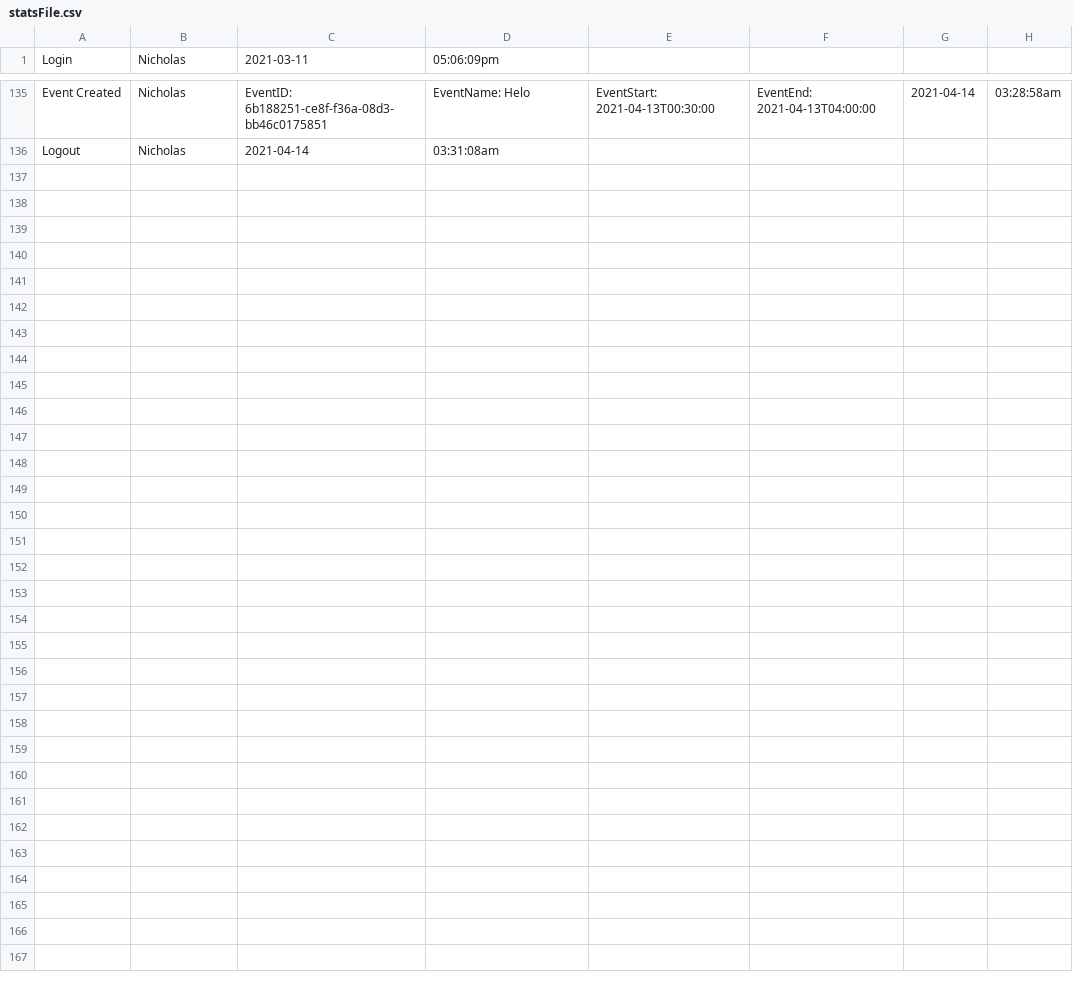
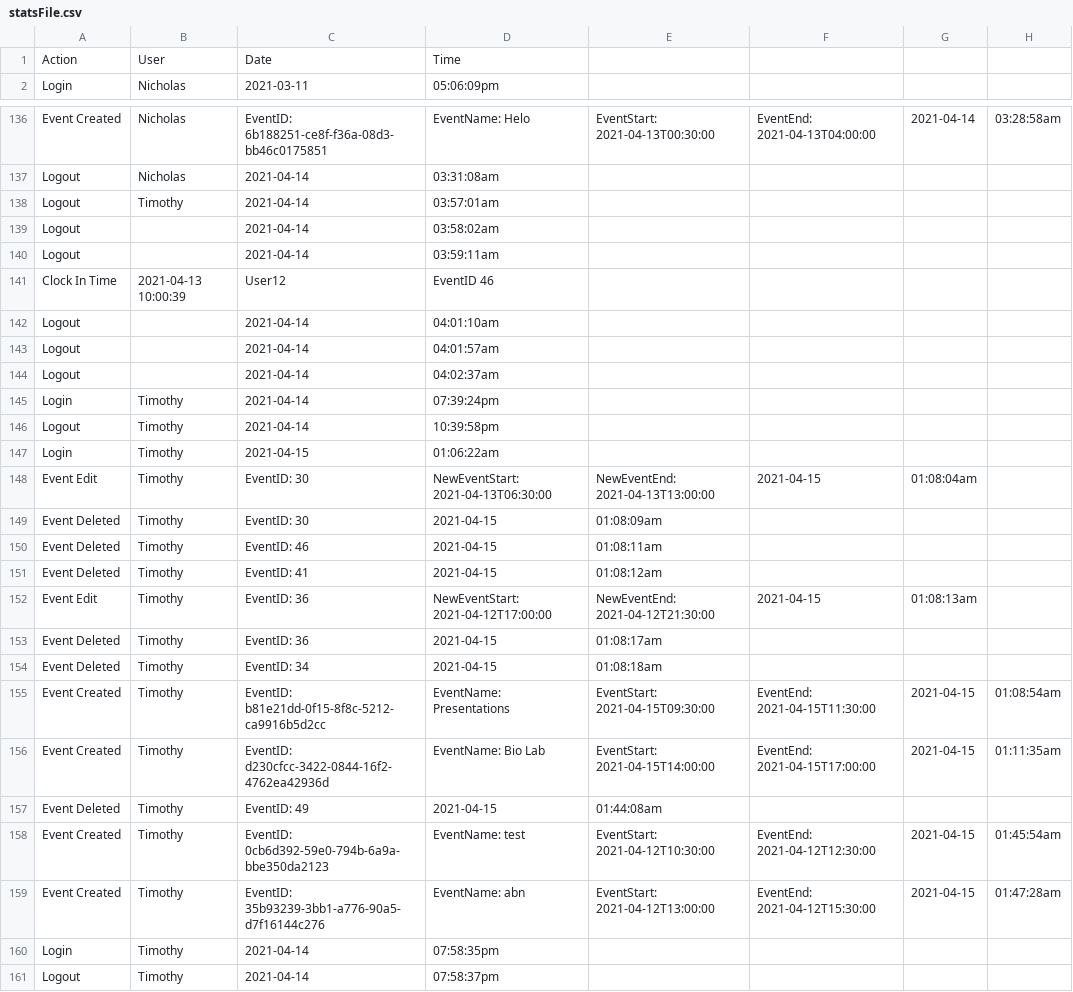
Before and after one commit to brownw15/RHCAH2021, a CSV file: calendar/statsFile.csv, drawn as a sheet; only a part is shown, gaps mark what is left out; the diff names each change by its address in the sheet, - before the commit and + after, or states it on an @@ line.

Commit message:
new update with functioning report button and time correction

```diff
--- a/calendar/statsFile.csv
+++ b/calendar/statsFile.csv
+row 1: Action | User | Date | Time
+row 138: Logout | Timothy | 2021-04-14 | 03:57:01am
+row 139: Logout |  | 2021-04-14 | 03:58:02am
+row 140: Logout |  | 2021-04-14 | 03:59:11am
+row 141: Clock In Time | 2021-04-13 10:00:39 | User12 | EventID 46
+row 142: Logout |  | 2021-04-14 | 04:01:10am
+row 143: Logout |  | 2021-04-14 | 04:01:57am
+row 144: Logout |  | 2021-04-14 | 04:02:37am
+row 145: Login | Timothy | 2021-04-14 | 07:39:24pm
+row 146: Logout | Timothy | 2021-04-14 | 10:39:58pm
+row 147: Login | Timothy | 2021-04-15 | 01:06:22am
+row 148: Event Edit | Timothy | EventID: 30 | NewEventStart: 2021-04-13T06:30:00 | NewEventEnd: 2021-04-13T13:00:00 | 2021-04-15 | 01:08:04am
+row 149: Event Deleted | Timothy | EventID: 30 | 2021-04-15 | 01:08:09am
+row 150: Event Deleted | Timothy | EventID: 46 | 2021-04-15 | 01:08:11am
+row 151: Event Deleted | Timothy | EventID: 41 | 2021-04-15 | 01:08:12am
+row 152: Event Edit | Timothy | EventID: 36 | NewEventStart: 2021-04-12T17:00:00 | NewEventEnd: 2021-04-12T21:30:00 | 2021-04-15 | 01:08:13am
+row 153: Event Deleted | Timothy | EventID: 36 | 2021-04-15 | 01:08:17am
+row 154: Event Deleted | Timothy | EventID: 34 | 2021-04-15 | 01:08:18am
+row 155: Event Created | Timothy | EventID: b81e21dd-0f15-8f8c-5212-ca9916b5d2cc | EventName: Presentations | EventStart: 2021-04-15T09:30:00 | EventEnd: 2021-04-15T11:30:00 | 2021-04-15 | 01:08:54am
+row 156: Event Created | Timothy | EventID: d230cfcc-3422-0844-16f2-4762ea42936d | EventName: Bio Lab | EventStart: 2021-04-15T14:00:00 | EventEnd: 2021-04-15T17:00:00 | 2021-04-15 | 01:11:35am
+row 157: Event Deleted | Timothy | EventID: 49 | 2021-04-15 | 01:44:08am
+row 158: Event Created | Timothy | EventID: 0cb6d392-59e0-794b-6a9a-bbe350da2123 | EventName: test | EventStart: 2021-04-12T10:30:00 | EventEnd: 2021-04-12T12:30:00 | 2021-04-15 | 01:45:54am
+row 159: Event Created | Timothy | EventID: 35b93239-3bb1-a776-90a5-d7f16144c276 | EventName: abn | EventStart: 2021-04-12T13:00:00 | EventEnd: 2021-04-12T15:30:00 | 2021-04-15 | 01:47:28am
+row 160: Login | Timothy | 2021-04-14 | 07:58:35pm
+row 161: Logout | Timothy | 2021-04-14 | 07:58:37pm
```
Also changed, not shown: 11 other files.
